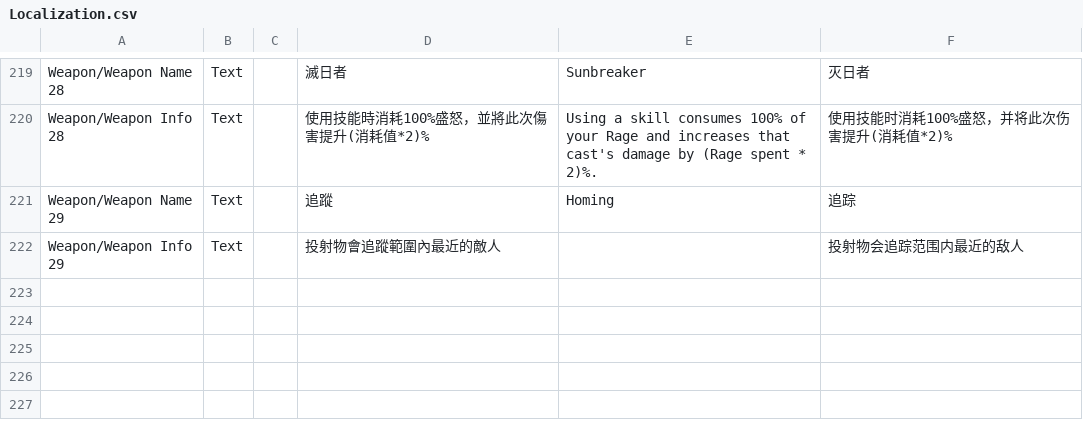
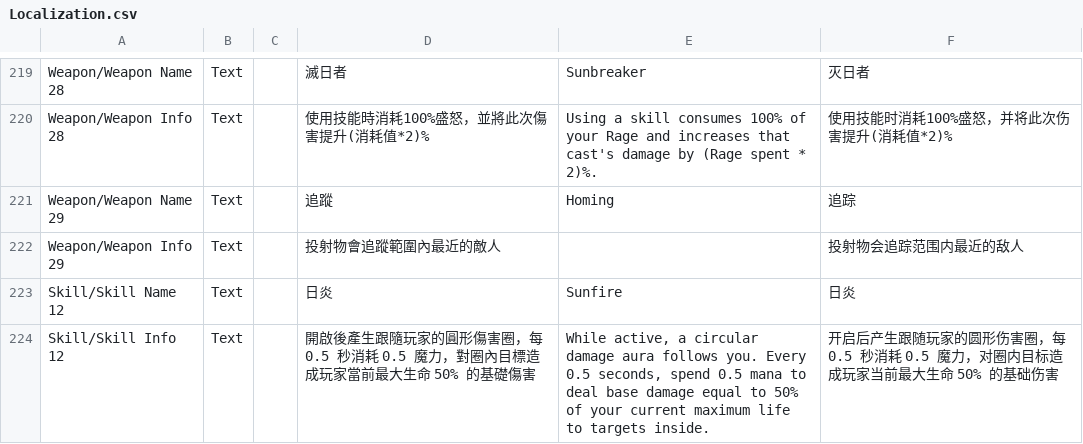
Before and after one commit to yu7810/ProjectD, a CSV file: Assets/Localization.csv, drawn as a sheet; only a part is shown, gaps mark what is left out.

```diff
--- a/Assets/Localization.csv
+++ b/Assets/Localization.csv
@@ -222 +222,3 @@ Weapon/Weapon Name 29,Text,,追蹤,Homing,追踪
 Weapon/Weapon Info 29,Text,,投射物會追蹤範圍內最近的敵人,,投射物会追踪范围内最近的敌人
+Skill/Skill Name 12,Text,,日炎,Sunfire,日炎
+Skill/Skill Info 12,Text,,開啟後產生跟隨玩家的圓形傷害圈，每 0.5 秒消耗 0.5 魔力，對圈內目標造成玩家當前最大生命 50% 的基礎傷害,"While active, a circular damage aura follows you. Every 0.5 seconds, spend 0.5 mana to deal base damage equal to 50% of your current maximum life to targets inside.",开启后产生跟随玩家的圆形伤害圈，每 0.5 秒消耗 0.5 魔力，对圈内目标造成玩家当前最大生命 50% 的基础伤害
```
Also changed, not shown: Assets/Resources/SkillLevels.csv, 30 other files.
